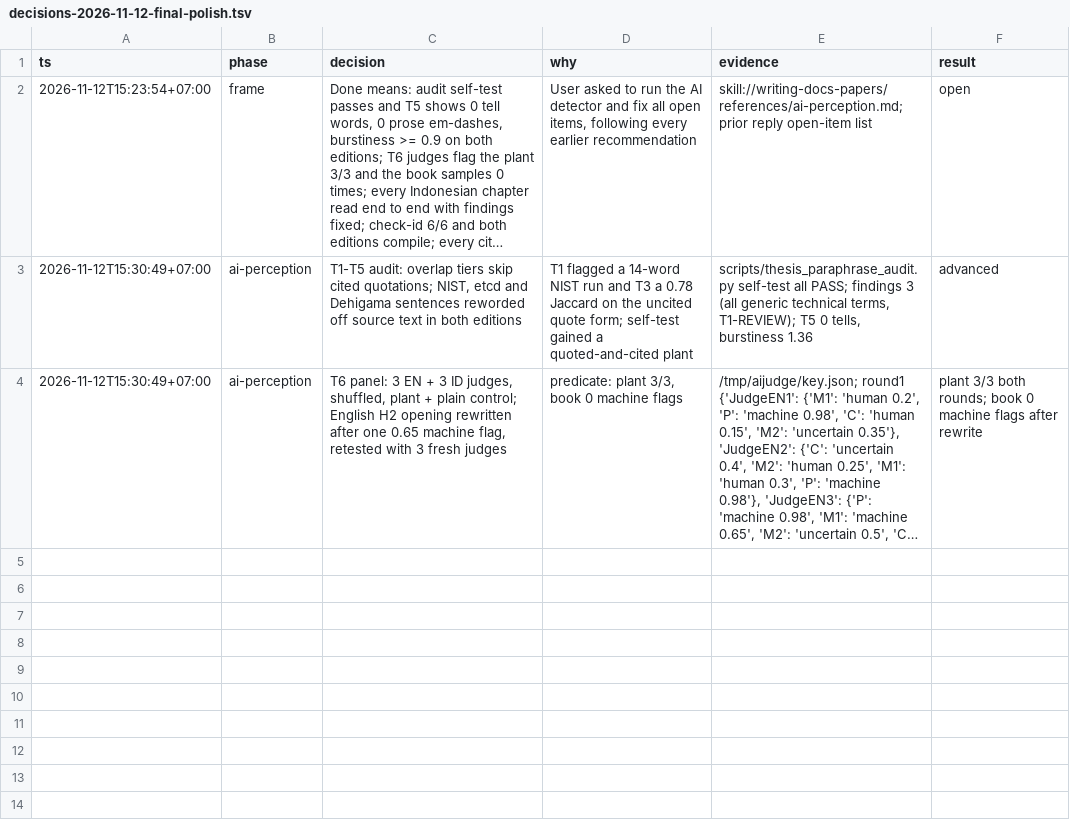
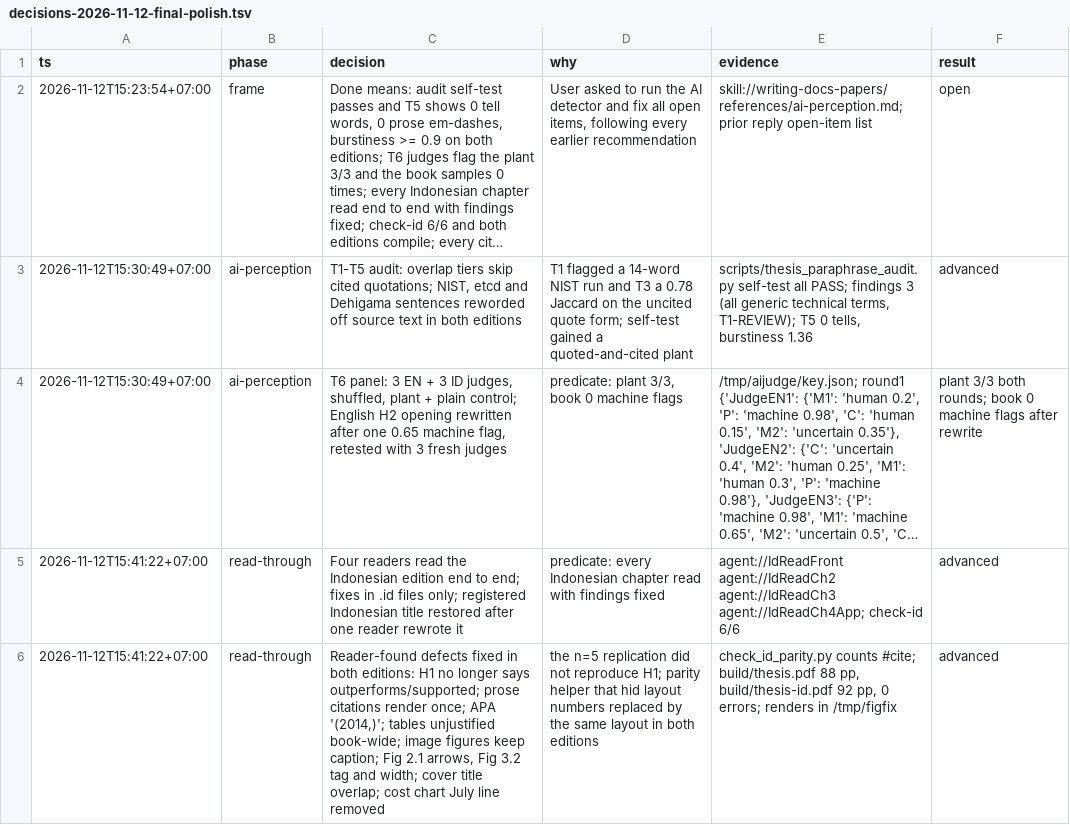
Before and after one commit to masrurimz/s2-thesis-kubernetes-serverless-integration, a TSV file: thesis/logbook/decisions-2026-11-12-final-polish.tsv, drawn as a sheet; long unchanged cells end in …; the diff names each change by its address in the sheet, - before the commit and + after, or states it on an @@ line.

Commit message:
docs(thesis): Indonesian edition read end to end and corrected
Four readers each took a slice of the 92 pages and fixed untranslated terms, unclear sentences, decimal signs, line breaks between numbers and units, and the doubled table prefix. The registered thesis title is kept verbatim. The bibliography no longer prints '(2014,)' for entries without a month.

```diff
--- a/thesis/logbook/decisions-2026-11-12-final-polish.tsv
+++ b/thesis/logbook/decisions-2026-11-12-final-polish.tsv
+row 5: 2026-11-12T15:41:22+07:00 | read-through | Four readers read the Indonesian edition end to end; fixes in .id files only; registered Indonesian title restored after one reader rewrote it | predicate: every Indonesian chapter read with findings fixed | agent://IdReadFront agent://IdReadCh2 agent://IdReadCh3 agent://IdReadCh4App; check-id 6/6 | advanced
+row 6: 2026-11-12T15:41:22+07:00 | read-through | Reader-found defects fixed in both editions: H1 no longer says outperforms/supported; prose citations render once; APA '(2014,)'; tables unjustified book-wide; image figures keep caption; Fig 2.1 arrows, Fig 3.2 tag and width; cover title overlap; cost chart July line removed | the n=5 replication did not reproduce H1; parity helper that hid layout numbers replaced by the same layout in both editions | check_id_parity.py counts #cite; build/thesis.pdf 88 pp, build/thesis-id.pdf 92 pp, 0 errors; renders in /tmp/figfix | advanced
```
Also changed, not shown: 9 other files.
